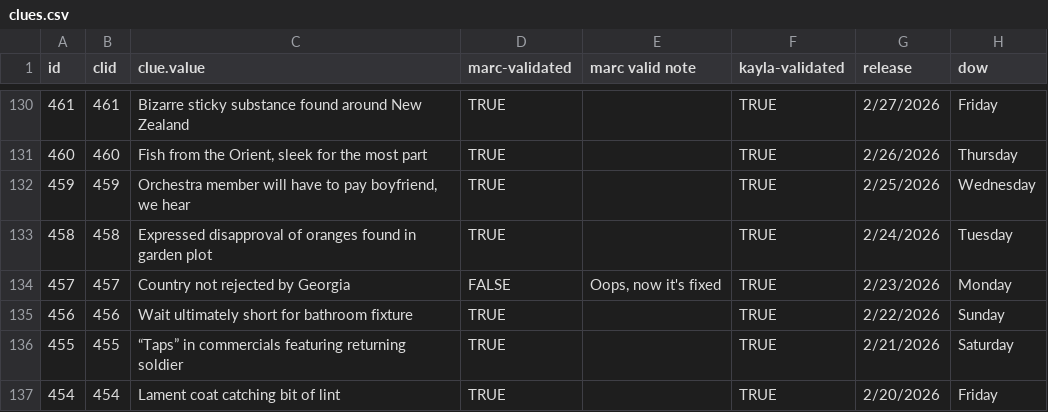
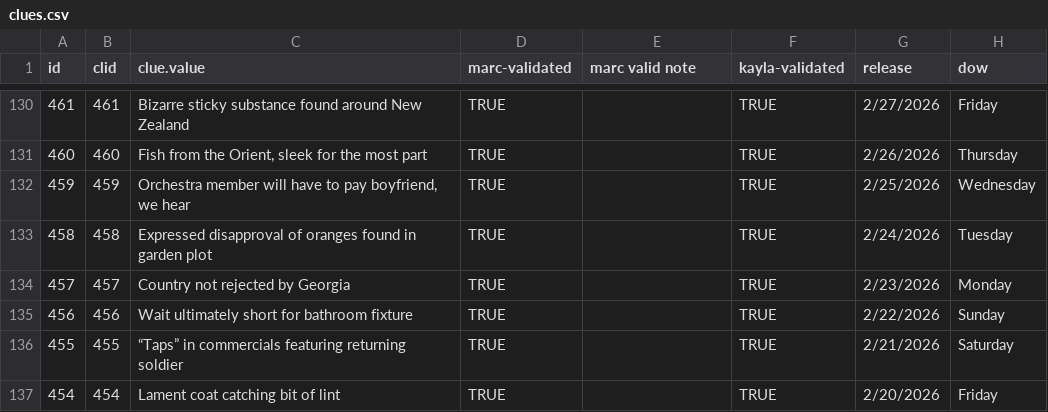
Before and after one commit to oh-kay-blanket/cryptic, a CSV file: src/assets/data/clues.csv, drawn as a sheet; only a part is shown, gaps mark what is left out; the diff covers the shown part only; the diff names each change by its address in the sheet, - before the commit and + after, or states it on an @@ line.

```diff
--- a/src/assets/data/clues.csv
+++ b/src/assets/data/clues.csv
-D134 (marc-validated): FALSE
+D134 (marc-validated): TRUE
-E134 (marc valid note): Oops, now it's fixed
+E134 (marc valid note): (empty)
```
Also changed, not shown: 53 edited cells elsewhere in this file, 5 other files.
